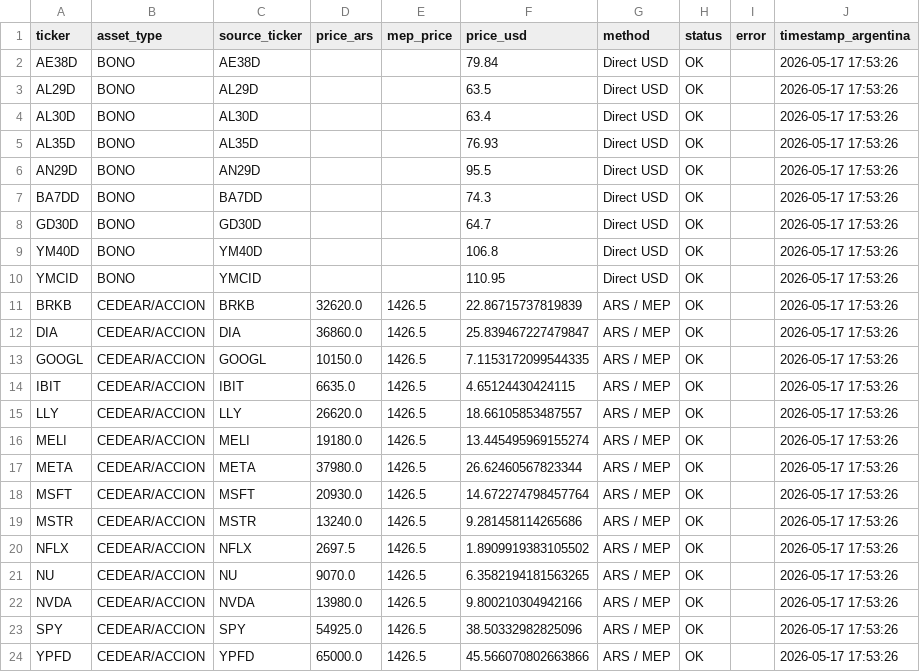
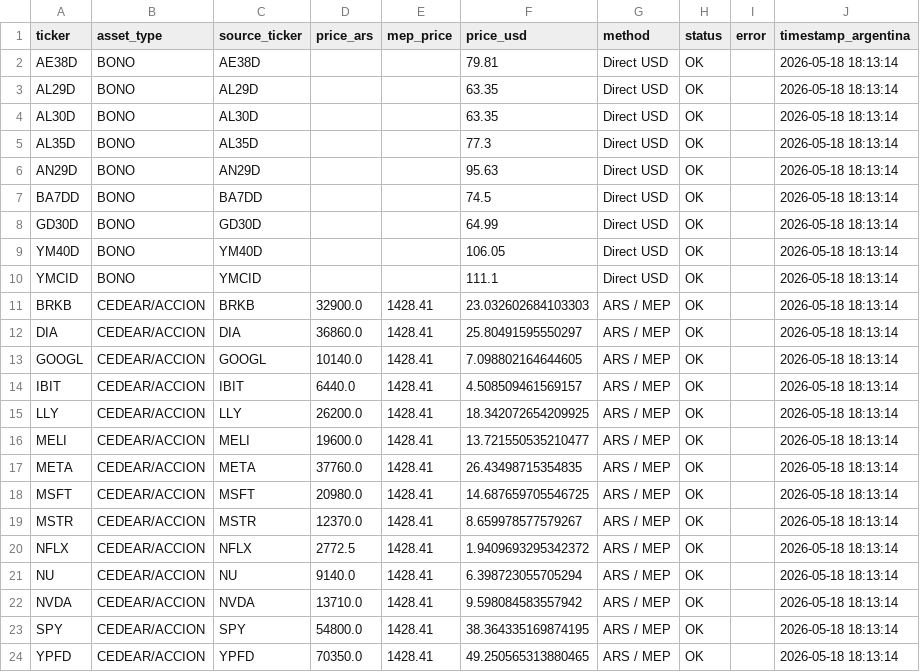
Before and after one commit to Decas/precio_activos, a CSV file: closing_prices.csv, drawn as a sheet.

```diff
--- a/closing_prices.csv
+++ b/closing_prices.csv
@@ -1,24 +1,24 @@
 ticker,asset_type,source_ticker,price_ars,mep_price,price_usd,method,status,error,timestamp_argentina
-AE38D,BONO,AE38D,,,79.84,Direct USD,OK,,2026-05-17 17:53:26
-AL29D,BONO,AL29D,,,63.5,Direct USD,OK,,2026-05-17 17:53:26
-AL30D,BONO,AL30D,,,63.4,Direct USD,OK,,2026-05-17 17:53:26
-AL35D,BONO,AL35D,,,76.93,Direct USD,OK,,2026-05-17 17:53:26
-AN29D,BONO,AN29D,,,95.5,Direct USD,OK,,2026-05-17 17:53:26
-BA7DD,BONO,BA7DD,,,74.3,Direct USD,OK,,2026-05-17 17:53:26
-GD30D,BONO,GD30D,,,64.7,Direct USD,OK,,2026-05-17 17:53:26
-YM40D,BONO,YM40D,,,106.8,Direct USD,OK,,2026-05-17 17:53:26
-YMCID,BONO,YMCID,,,110.95,Direct USD,OK,,2026-05-17 17:53:26
-BRKB,CEDEAR/ACCION,BRKB,32620.0,1426.5,22.86715737819839,ARS / MEP,OK,,2026-05-17 17:53:26
-DIA,CEDEAR/ACCION,DIA,36860.0,1426.5,25.839467227479847,ARS / MEP,OK,,2026-05-17 17:53:26
-GOOGL,CEDEAR/ACCION,GOOGL,10150.0,1426.5,7.1153172099544335,ARS / MEP,OK,,2026-05-17 17:53:26
-IBIT,CEDEAR/ACCION,IBIT,6635.0,1426.5,4.65124430424115,ARS / MEP,OK,,2026-05-17 17:53:26
-LLY,CEDEAR/ACCION,LLY,26620.0,1426.5,18.66105853487557,ARS / MEP,OK,,2026-05-17 17:53:26
-MELI,CEDEAR/ACCION,MELI,19180.0,1426.5,13.445495969155274,ARS / MEP,OK,,2026-05-17 17:53:26
-META,CEDEAR/ACCION,META,37980.0,1426.5,26.62460567823344,ARS / MEP,OK,,2026-05-17 17:53:26
-MSFT,CEDEAR/ACCION,MSFT,20930.0,1426.5,14.672274798457764,ARS / MEP,OK,,2026-05-17 17:53:26
-MSTR,CEDEAR/ACCION,MSTR,13240.0,1426.5,9.281458114265686,ARS / MEP,OK,,2026-05-17 17:53:26
-NFLX,CEDEAR/ACCION,NFLX,2697.5,1426.5,1.8909919383105502,ARS / MEP,OK,,2026-05-17 17:53:26
-NU,CEDEAR/ACCION,NU,9070.0,1426.5,6.3582194181563265,ARS / MEP,OK,,2026-05-17 17:53:26
-NVDA,CEDEAR/ACCION,NVDA,13980.0,1426.5,9.800210304942166,ARS / MEP,OK,,2026-05-17 17:53:26
-SPY,CEDEAR/ACCION,SPY,54925.0,1426.5,38.50332982825096,ARS / MEP,OK,,2026-05-17 17:53:26
-YPFD,CEDEAR/ACCION,YPFD,65000.0,1426.5,45.566070802663866,ARS / MEP,OK,,2026-05-17 17:53:26
+AE38D,BONO,AE38D,,,79.81,Direct USD,OK,,2026-05-18 18:13:14
+AL29D,BONO,AL29D,,,63.35,Direct USD,OK,,2026-05-18 18:13:14
+AL30D,BONO,AL30D,,,63.35,Direct USD,OK,,2026-05-18 18:13:14
+AL35D,BONO,AL35D,,,77.3,Direct USD,OK,,2026-05-18 18:13:14
+AN29D,BONO,AN29D,,,95.63,Direct USD,OK,,2026-05-18 18:13:14
+BA7DD,BONO,BA7DD,,,74.5,Direct USD,OK,,2026-05-18 18:13:14
+GD30D,BONO,GD30D,,,64.99,Direct USD,OK,,2026-05-18 18:13:14
+YM40D,BONO,YM40D,,,106.05,Direct USD,OK,,2026-05-18 18:13:14
+YMCID,BONO,YMCID,,,111.1,Direct USD,OK,,2026-05-18 18:13:14
+BRKB,CEDEAR/ACCION,BRKB,32900.0,1428.41,23.032602684103303,ARS / MEP,OK,,2026-05-18 18:13:14
+DIA,CEDEAR/ACCION,DIA,36860.0,1428.41,25.80491595550297,ARS / MEP,OK,,2026-05-18 18:13:14
+GOOGL,CEDEAR/ACCION,GOOGL,10140.0,1428.41,7.098802164644605,ARS / MEP,OK,,2026-05-18 18:13:14
+IBIT,CEDEAR/ACCION,IBIT,6440.0,1428.41,4.508509461569157,ARS / MEP,OK,,2026-05-18 18:13:14
+LLY,CEDEAR/ACCION,LLY,26200.0,1428.41,18.342072654209925,ARS / MEP,OK,,2026-05-18 18:13:14
+MELI,CEDEAR/ACCION,MELI,19600.0,1428.41,13.721550535210477,ARS / MEP,OK,,2026-05-18 18:13:14
+META,CEDEAR/ACCION,META,37760.0,1428.41,26.43498715354835,ARS / MEP,OK,,2026-05-18 18:13:14
+MSFT,CEDEAR/ACCION,MSFT,20980.0,1428.41,14.687659705546725,ARS / MEP,OK,,2026-05-18 18:13:14
+MSTR,CEDEAR/ACCION,MSTR,12370.0,1428.41,8.659978577579267,ARS / MEP,OK,,2026-05-18 18:13:14
+NFLX,CEDEAR/ACCION,NFLX,2772.5,1428.41,1.9409693295342372,ARS / MEP,OK,,2026-05-18 18:13:14
+NU,CEDEAR/ACCION,NU,9140.0,1428.41,6.398723055705294,ARS / MEP,OK,,2026-05-18 18:13:14
+NVDA,CEDEAR/ACCION,NVDA,13710.0,1428.41,9.598084583557942,ARS / MEP,OK,,2026-05-18 18:13:14
+SPY,CEDEAR/ACCION,SPY,54800.0,1428.41,38.364335169874195,ARS / MEP,OK,,2026-05-18 18:13:14
+YPFD,CEDEAR/ACCION,YPFD,70350.0,1428.41,49.250565313880465,ARS / MEP,OK,,2026-05-18 18:13:14
```
